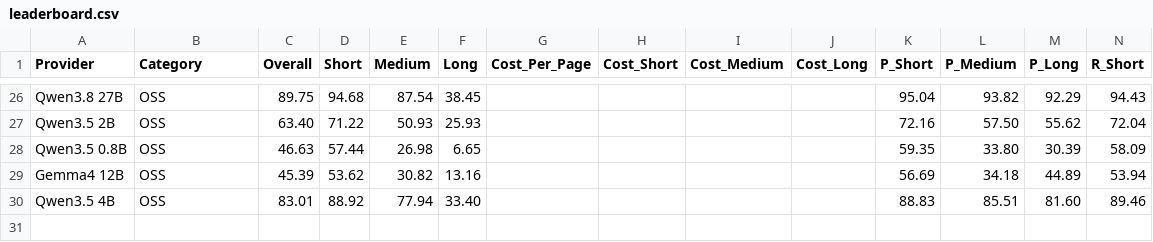
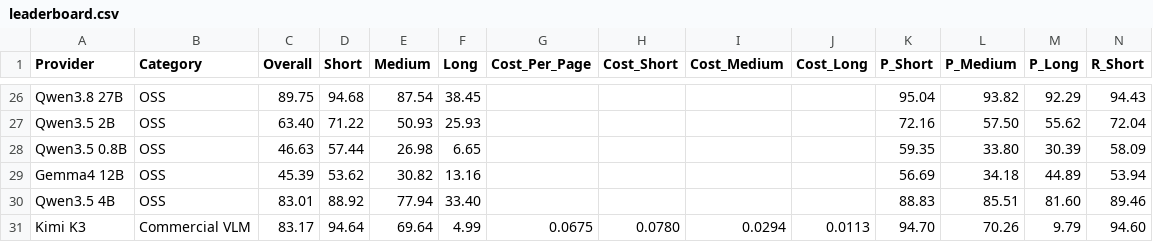
Before and after one commit to run-llama/ExtractBench, a CSV file: leaderboard.csv, drawn as a sheet; only a part is shown, gaps mark what is left out; rows hold the shown columns only; the diff names each change by its address in the sheet, - before the commit and + after, or states it on an @@ line.

Commit message:
Add Kimi K3 one-shot vision extract pipeline
Kimi K3 is a vision-language model served on Fireworks' OpenAI-compatible
API. The pipeline rasterizes each document to page images and sends them in
a single call, returning JSON via json_object mode -- Fireworks rejects PDF
file inputs and does not honor json_schema guided decoding for this model, so
image rasterization plus schema-in-prompt is the only one-shot path. Adds the
kimi_extract provider (FIREWORKS_API_KEY, falling back to DEEPSEEK_API_KEY) and
a leaderboard row.

```diff
--- a/leaderboard.csv
+++ b/leaderboard.csv
+row 31: Kimi K3 | Commercial VLM | 83.17 | 94.64 | 69.64 | 4.99 | 0.0675 | 0.0780 | 0.0294 | 0.0113 | 94.70 | 70.26 | 9.79 | 94.60
```
Also changed, not shown: 6 other files.
